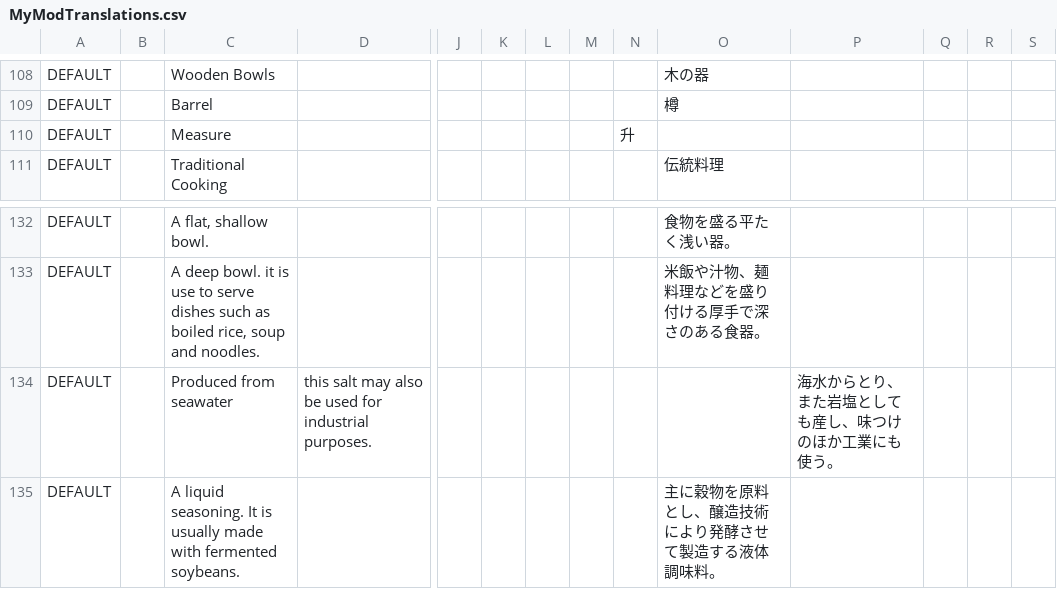
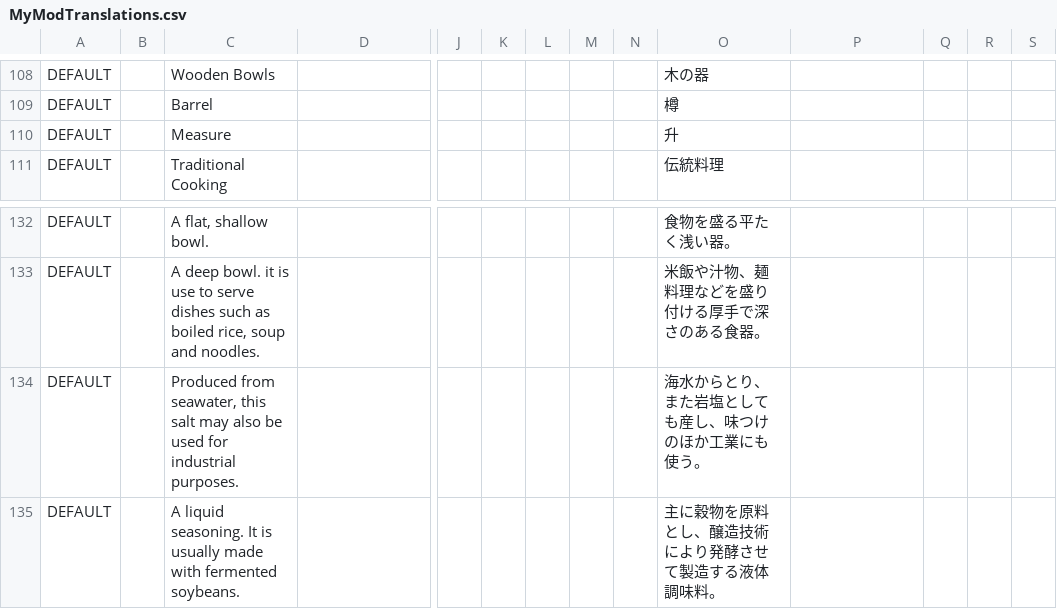
Before and after one commit to EcoModManabiya/Mods, a CSV file: Translations/MyModTranslations.csv, drawn as a sheet; only a part is shown, gaps mark what is left out; removed rows and columns are numbered as before the commit, all else as after; rows hold the shown columns only; the diff covers the shown part only; the diff names each change by its address in the sheet, - before the commit and + after, or states it on an @@ line.

```diff
--- a/Translations/MyModTranslations.csv
+++ b/Translations/MyModTranslations.csv
-N110: 升
+N110: (empty)
-O110: (empty)
+O110: 升
-row 134: DEFAULT |  | Produced from seawater | this salt may also be used for industrial purposes. |  |  |  |  |  |  | 海水からとり、また岩塩としても産し、味つけのほか工業にも使う。
+row 134: DEFAULT |  | Produced from seawater, this salt may also be used for industrial purposes. |  |  |  |  |  |  | 海水からとり、また岩塩としても産し、味つけのほか工業にも使う。
```
Also changed, not shown: 14 added rows and 14 removed rows elsewhere in this file.
